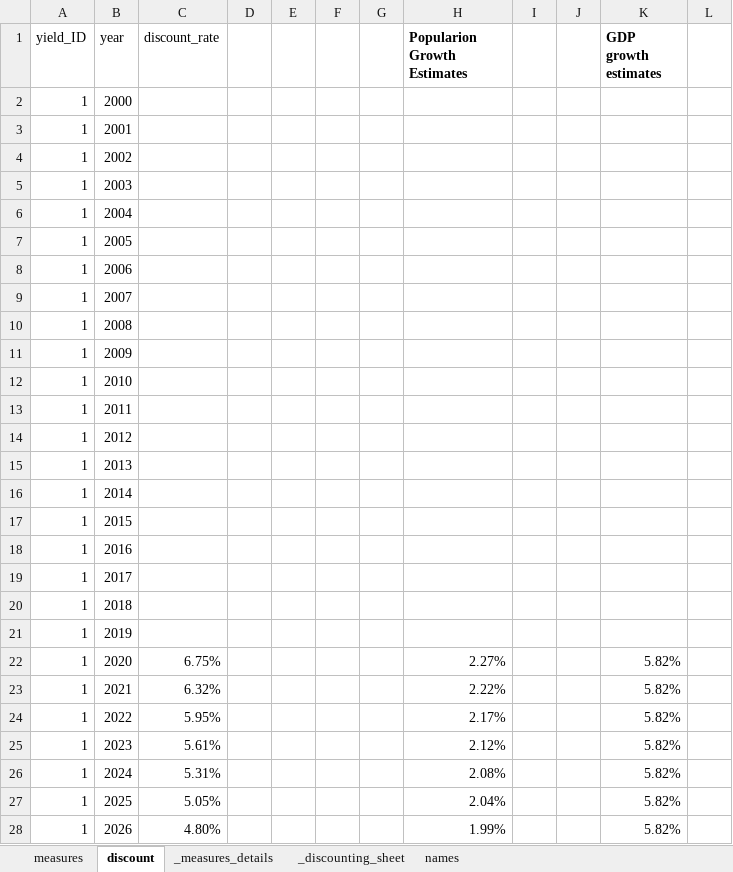
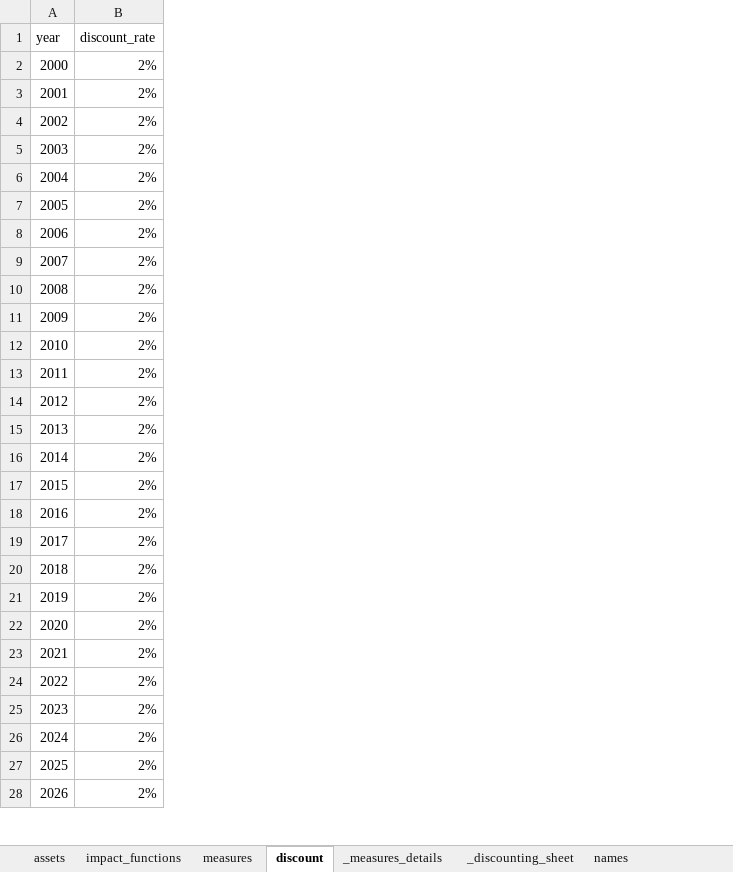
Before and after one commit to gkalomalos/ERA_projects_SWORD, an Excel workbook: requirements/adaptation_measures.xlsx, sheet discount, drawn as a sheet; only a part is shown; values as stored, in another font and other column widths than the file's, no borders; removed rows and columns are numbered as before the commit, all else as after; the diff covers the shown part only; the diff names each change by its address in the sheet, - before the commit and + after, or states it on an @@ line.

```diff
--- a/requirements/adaptation_measures.xlsx (sheet discount)
+++ b/requirements/adaptation_measures.xlsx (sheet discount)
+sheet tab: assets
+sheet tab: impact_functions
-column A (yield_ID), rows 2-28: all 1
-column D, empty
-column E, empty
-column F, empty
-column G, empty
-column H (Popularion Growth Estimates), rows 22-28: 2.27% | 2.22% | 2.17% | 2.12% | 2.08% | 2.04% | 1.99%
-column I, empty
-column J, empty
-column K (GDP growth estimates), rows 22-28: all 5.82%
-column L, empty
-B2:B21 (discount_rate): (empty)
+B2:B21 (discount_rate): 2%
-B22 (discount_rate): 6.75%
+B22 (discount_rate): 2%
-B23 (discount_rate): 6.32%
+B23 (discount_rate): 2%
-B24 (discount_rate): 5.95%
+B24 (discount_rate): 2%
-B25 (discount_rate): 5.61%
+B25 (discount_rate): 2%
-B26 (discount_rate): 5.31%
+B26 (discount_rate): 2%
-B27 (discount_rate): 5.05%
+B27 (discount_rate): 2%
-B28 (discount_rate): 4.80%
+B28 (discount_rate): 2%
```
Also changed, not shown: 75 edited cells elsewhere in this sheet, sheet _discounting_sheet, sheet names, sheet measures, sheet _measures_details, 2 other files.
